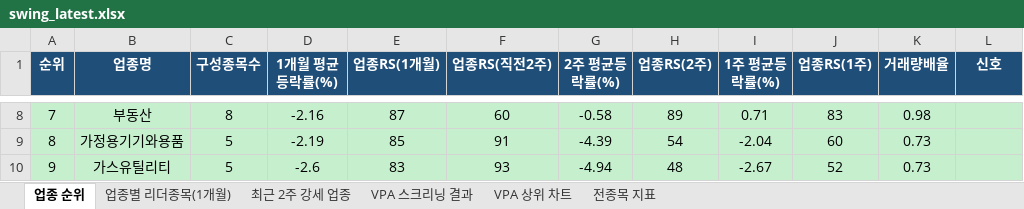
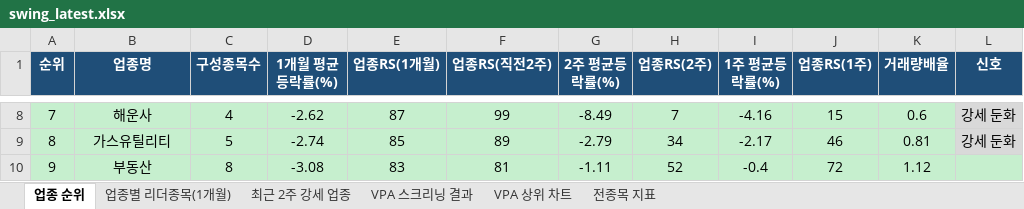
Before and after one commit to gopkh0129/stock, an Excel workbook: docs/data/swing_latest.xlsx, sheet 업종 순위, drawn as a sheet; only a part is shown, gaps mark what is left out; values as stored, in another font and other column widths than the file's, no borders; the diff covers the shown part only; the diff names each change by its address in the sheet, - before the commit and + after, or states it on an @@ line.

```diff
--- a/docs/data/swing_latest.xlsx (sheet 업종 순위)
+++ b/docs/data/swing_latest.xlsx (sheet 업종 순위)
-B8 (업종명): 부동산
+B8 (업종명): 해운사
-C8 (구성종목수): 8
+C8 (구성종목수): 4
-D8 (1개월 평균등락률(%)): -2.16
+D8 (1개월 평균등락률(%)): -2.62
-F8 (업종RS(직전2주)): 60
+F8 (업종RS(직전2주)): 99
-G8 (2주 평균등락률(%)): -0.58
+G8 (2주 평균등락률(%)): -8.49
-H8 (업종RS(2주)): 89
+H8 (업종RS(2주)): 7
-I8 (1주 평균등락률(%)): 0.71
+I8 (1주 평균등락률(%)): -4.16
-J8 (업종RS(1주)): 83
+J8 (업종RS(1주)): 15
-K8 (거래량배율): 0.98
+K8 (거래량배율): 0.6
-L8:L9 (신호): (empty)
+L8:L9 (신호): 강세 둔화
-B9 (업종명): 가정용기기와용품
+B9 (업종명): 가스유틸리티
-D9 (1개월 평균등락률(%)): -2.19
+D9 (1개월 평균등락률(%)): -2.74
-F9 (업종RS(직전2주)): 91
+F9 (업종RS(직전2주)): 89
-G9 (2주 평균등락률(%)): -4.39
+G9 (2주 평균등락률(%)): -2.79
-H9 (업종RS(2주)): 54
+H9 (업종RS(2주)): 34
-I9 (1주 평균등락률(%)): -2.04
+I9 (1주 평균등락률(%)): -2.17
-J9 (업종RS(1주)): 60
+J9 (업종RS(1주)): 46
-K9 (거래량배율): 0.73
+K9 (거래량배율): 0.81
-B10 (업종명): 가스유틸리티
+B10 (업종명): 부동산
-C10 (구성종목수): 5
+C10 (구성종목수): 8
-D10 (1개월 평균등락률(%)): -2.6
+D10 (1개월 평균등락률(%)): -3.08
-F10 (업종RS(직전2주)): 93
+F10 (업종RS(직전2주)): 81
-G10 (2주 평균등락률(%)): -4.94
+G10 (2주 평균등락률(%)): -1.11
-H10 (업종RS(2주)): 48
+H10 (업종RS(2주)): 52
-I10 (1주 평균등락률(%)): -2.67
+I10 (1주 평균등락률(%)): -0.4
-J10 (업종RS(1주)): 52
+J10 (업종RS(1주)): 72
-K10 (거래량배율): 0.73
+K10 (거래량배율): 1.12
```
Also changed, not shown: 405 edited cells and cell formats elsewhere in this sheet, sheet 전종목 지표, sheet 최근 2주 강세 업종, sheet 업종별 리더종목(1개월), sheet VPA 스크리닝 결과, charts or pictures, 1 other file.
